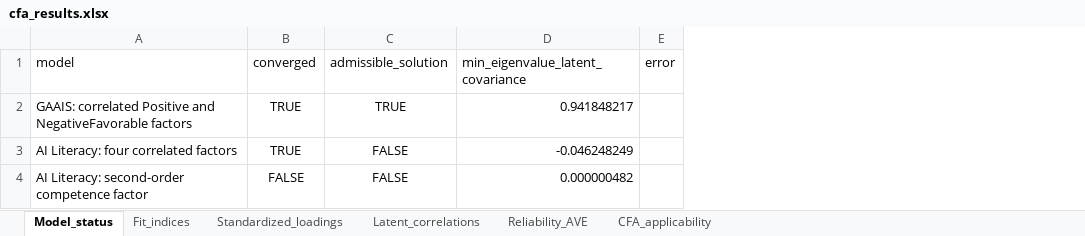
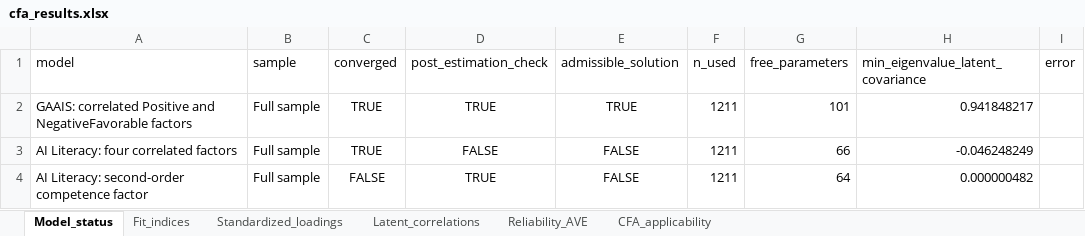
Before and after one commit to eitt/EnfermerIA, an Excel workbook: outputs/tables/cfa_results.xlsx, sheet Model_status, drawn as a sheet; only a part is shown; values as stored, in another font and other column widths than the file's, no borders; table styles not drawn; the diff names each change by its address in the sheet, - before the commit and + after, or states it on an @@ line.

```diff
--- a/outputs/tables/cfa_results.xlsx (sheet Model_status)
+++ b/outputs/tables/cfa_results.xlsx (sheet Model_status)
+column B (sample), rows 2-4: all Full sample
+column D (post_estimation_check), rows 2-4: TRUE | FALSE | TRUE
+column F (n_used), rows 2-4: all 1211
+column G (free_parameters), rows 2-4: 101 | 66 | 64
```
Also changed, not shown: sheet Latent_correlations, sheet CFA_applicability, sheet Standardized_loadings, sheet Fit_indices, sheet Reliability_AVE, outputs/analysis_data_scored.xlsx, outputs/tables/descriptive_statistics_all_variables.xlsx, 33 other files.
